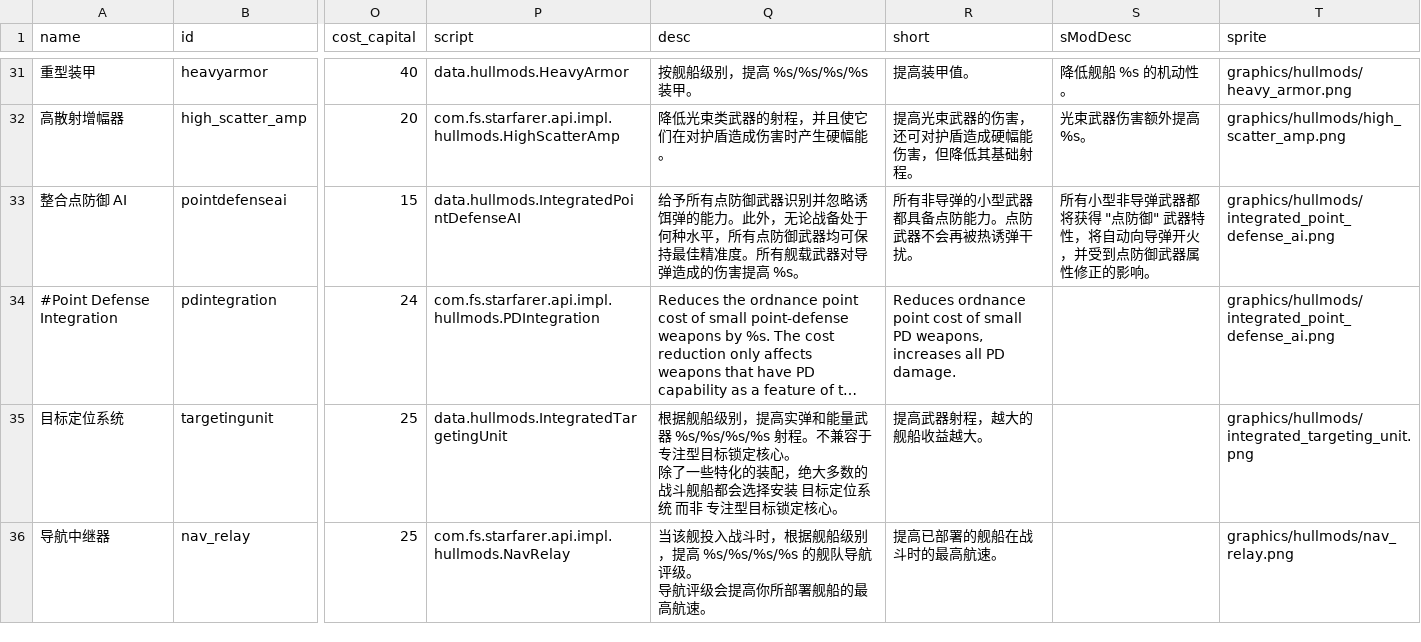
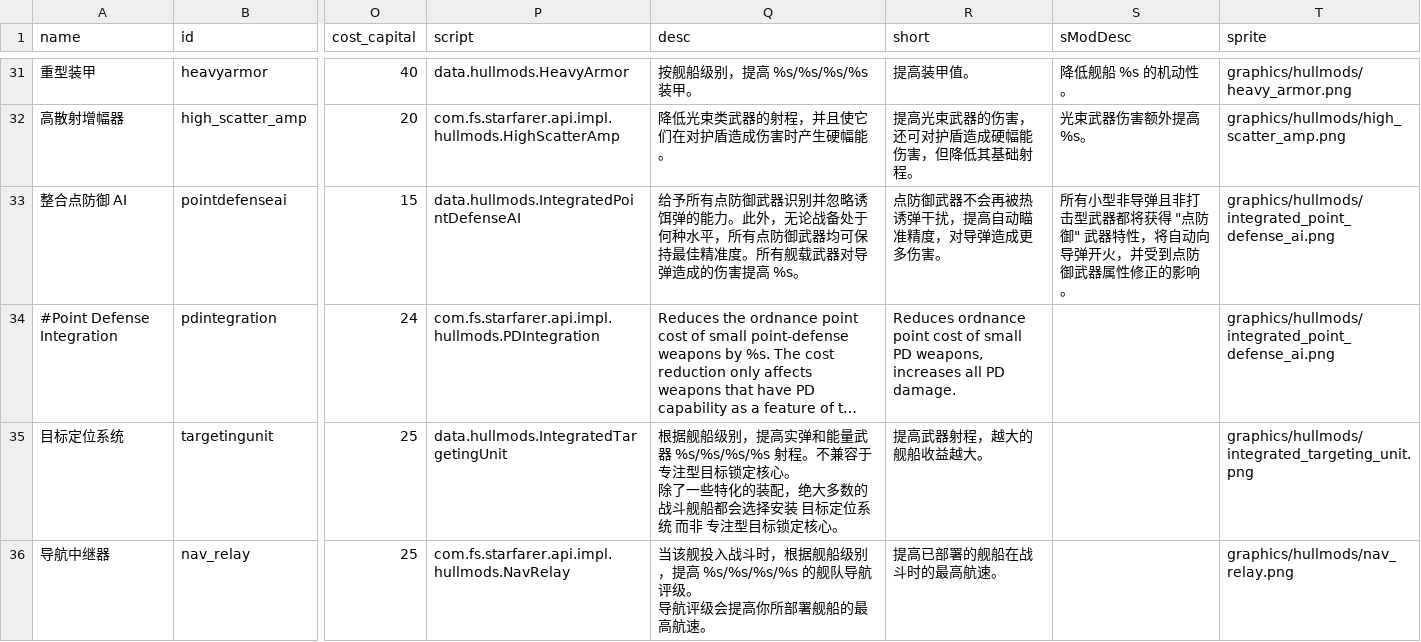
Before and after one commit to TruthOriginem/Starsector-Localization-CN, a CSV file: localization/data/hullmods/hull_mods.csv, drawn as a sheet; only a part is shown, gaps mark what is left out; long unchanged cells end in …; the diff covers the shown part only; the diff names each change by its address in the sheet, - before the commit and + after, or states it on an @@ line.

```diff
--- a/localization/data/hullmods/hull_mods.csv
+++ b/localization/data/hullmods/hull_mods.csv
-R33 (short): 所有非导弹的小型武器都具备点防能力。点防武器不会再被热诱弹干扰。
+R33 (short): 点防御武器不会再被热诱弹干扰，提高自动瞄准精度，对导弹造成更多伤害。
-S33 (sModDesc): …型非导弹武器都将…
+S33 (sModDesc): …型非导弹且非打击型武器都将…
```
Also changed, not shown: 8 edited cells elsewhere in this file, localization/data/campaign/abilities.csv, localization/data/campaign/special_items.csv, 9 other files.
